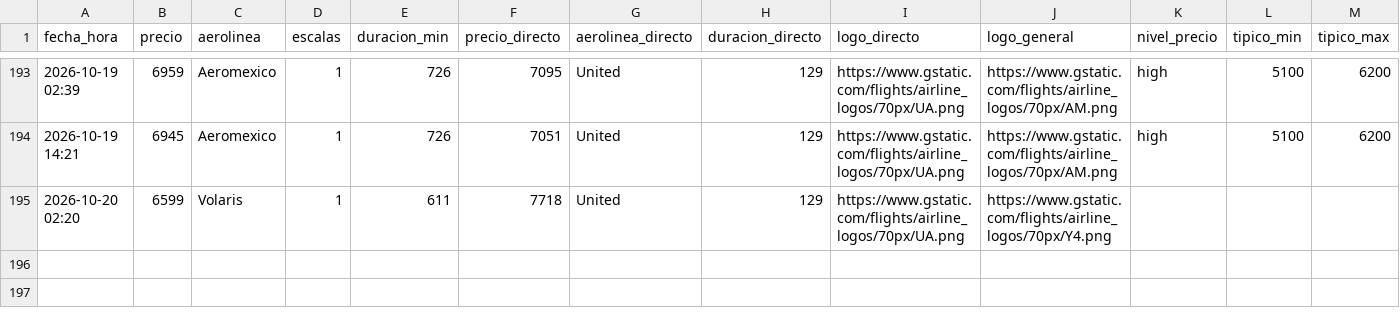
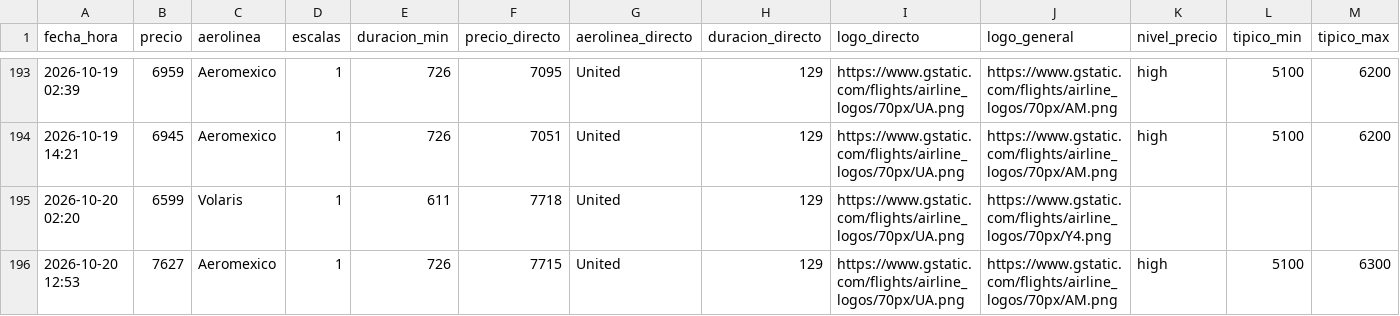
Before and after one commit to ChristianS26/fly-tracker, a CSV file: historial.csv, drawn as a sheet; only a part is shown, gaps mark what is left out.

```diff
--- a/historial.csv
+++ b/historial.csv
@@ -195 +195,2 @@ fecha_hora,precio,aerolinea,escalas,duracion_min,precio_directo,aerolinea_direct
 2026-10-20 02:20,6599,Volaris,1,611,7718,United,129,https://www.gstatic.com/flights/airline_logos/70px/UA.png,https://www.gstatic.com/flights/airline_logos/70px/Y4.png,,,
+2026-10-20 12:53,7627,Aeromexico,1,726,7715,United,129,https://www.gstatic.com/flights/airline_logos/70px/UA.png,https://www.gstatic.com/flights/airline_logos/70px/AM.png,high,5100,6300
```
Also changed, not shown: 2 other files.
